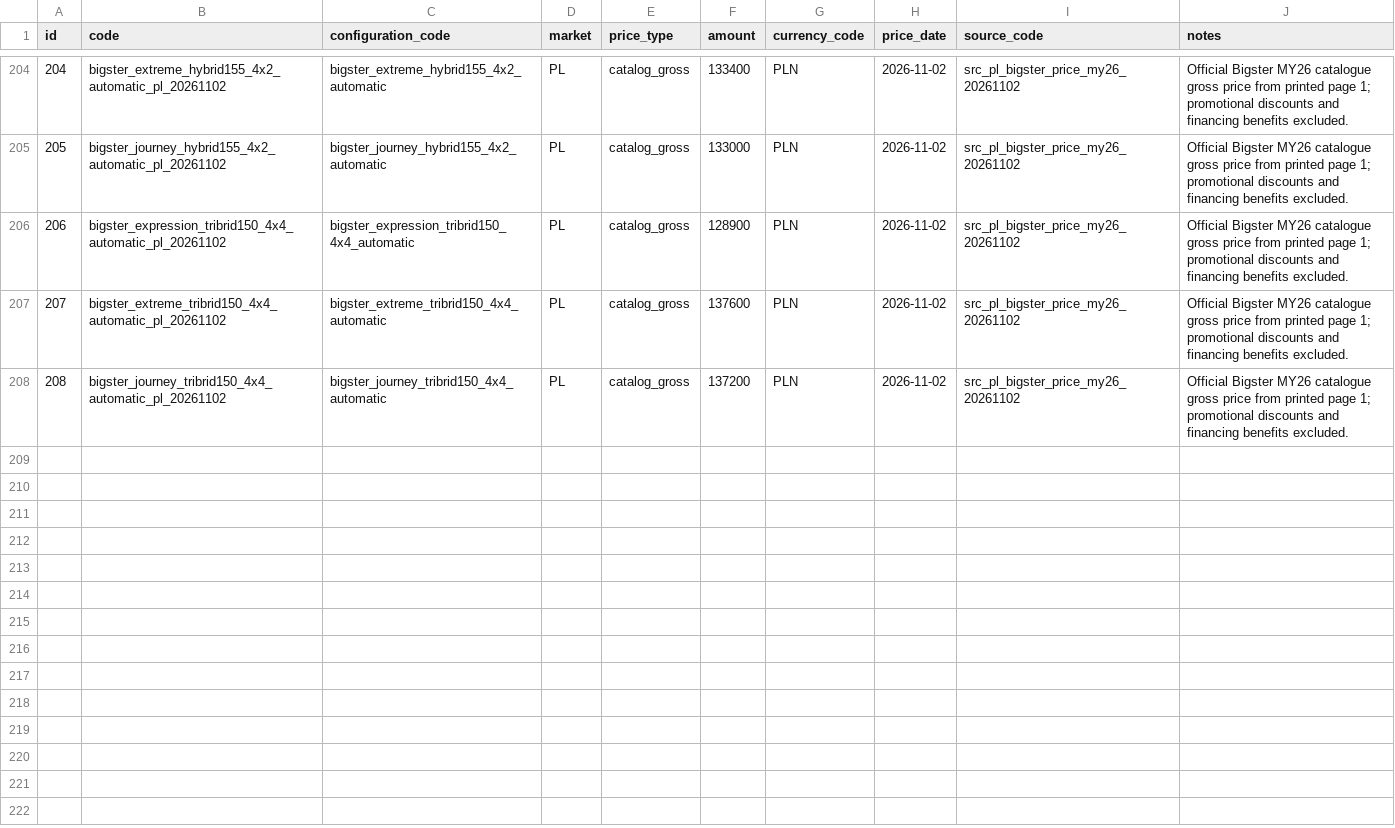
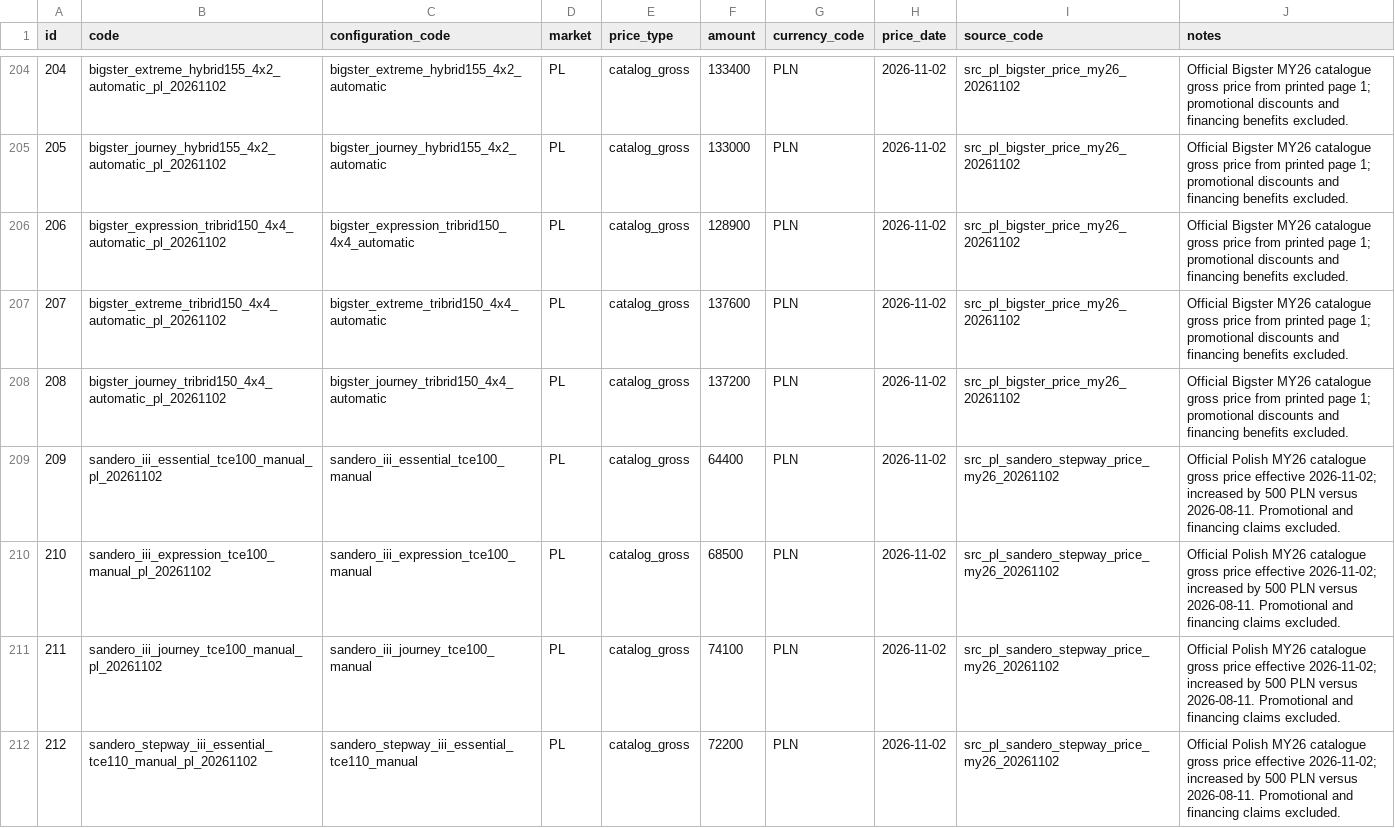
Before and after one commit to xbodzio7/Dacia-Knowledge-Base, a CSV file: data/master/configuration_prices.csv, drawn as a sheet; only a part is shown, gaps mark what is left out; the diff covers the shown part only; the diff names each change by its address in the sheet, - before the commit and + after, or states it on an @@ line.

Commit message:
data: reconcile Sandero and Stepway 2026-11-02 price list
* data: reconcile Sandero 2026-11-02 cennik against current main

* data: defer ambiguous Eco-G tank and injection facts

* data: remove ambiguous Eco-G technical observations

* test: encode explicit deferrals for ambiguous Eco-G facts

* test: enforce Sandero cennik technical evidence boundary

* data: document Eco-G cennik conflicts and page deferrals

* data: record exact Sandero cennik deferrals

* docs: synchronize Sandero cennik source reconciliation state

* docs: regenerate Sandero cennik state summary

* docs: sync README.md with reconciled Sandero source

* docs: sync CHANGELOG.md with reconciled Sandero source

* docs: sync project/SESSION_STATE.md with reconciled Sandero source

* docs: sync project/CHANGELOG_PROJECT.md with reconciled Sandero source

* test: correct technical observation uniqueness contract

* docs: correct Sandero source package technical count

* data: align source registry with cennik reconciliation spec

* data: reconcile Hybrid 155 equipment matrix from cennik

* data: update source page coverage after Hybrid equipment audit

* data: correct Stepway Expression rear camera standard status

* docs: clarify combined paint row interpretation

* data: clarify combined paint option source interpretation

* data: add Sandero Hybrid equipment matrix observations

* test: validate full Hybrid equipment matrix and scalar coverage

* test: cover Hybrid equipment and wheel matrix reconciliation

* data: complete Hybrid 155 equipment matrix reconciliation

* data: update Sandero source inventory for Hybrid matrix

* docs: update Sandero equipment and technical package state

* docs: regenerate Sandero package state summary

* docs: sync README.md with full Sandero cennik matrix

* docs: sync CHANGELOG.md with full Sandero cennik matrix

* docs: sync project/SESSION_STATE.md with full Sandero cennik matrix

* docs: sync project/CHANGELOG_PROJECT.md with full Sandero cennik matrix

* ci: validate final Sandero cennik reconciliation

* docs: record deferred decorative trim facts

* docs: record decorative trim source deferral

* data: sync source notes with final page inventory

* docs: finalize Sandero cennik package deferrals

* docs: refresh availability baseline after Sandero import

* docs: refresh session availability baseline

* docs: regenerate project state summary

* docs: record Sandero cennik reconciliation

```diff
--- a/data/master/configuration_prices.csv
+++ b/data/master/configuration_prices.csv
+row 209: 209 | sandero_iii_essential_tce100_manual_pl_20261102 | sandero_iii_essential_tce100_manual | PL | catalog_gross | 64400 | PLN | 2026-11-02 | src_pl_sandero_stepway_price_my26_20261102 | Official Polish MY26 catalogue gross price effective 2026-11-02; increased by 500 PLN versus 2026-08-11. Promotional and financing claims excluded.
+row 210: 210 | sandero_iii_expression_tce100_manual_pl_20261102 | sandero_iii_expression_tce100_manual | PL | catalog_gross | 68500 | PLN | 2026-11-02 | src_pl_sandero_stepway_price_my26_20261102 | Official Polish MY26 catalogue gross price effective 2026-11-02; increased by 500 PLN versus 2026-08-11. Promotional and financing claims excluded.
+row 211: 211 | sandero_iii_journey_tce100_manual_pl_20261102 | sandero_iii_journey_tce100_manual | PL | catalog_gross | 74100 | PLN | 2026-11-02 | src_pl_sandero_stepway_price_my26_20261102 | Official Polish MY26 catalogue gross price effective 2026-11-02; increased by 500 PLN versus 2026-08-11. Promotional and financing claims excluded.
+row 212: 212 | sandero_stepway_iii_essential_tce110_manual_pl_20261102 | sandero_stepway_iii_essential_tce110_manual | PL | catalog_gross | 72200 | PLN | 2026-11-02 | src_pl_sandero_stepway_price_my26_20261102 | Official Polish MY26 catalogue gross price effective 2026-11-02; increased by 500 PLN versus 2026-08-11. Promotional and financing claims excluded.
```
Also changed, not shown: 11 added rows elsewhere in this file, data/master/commercial_items.csv, data/master/source_configurations.csv, 23 other files.
